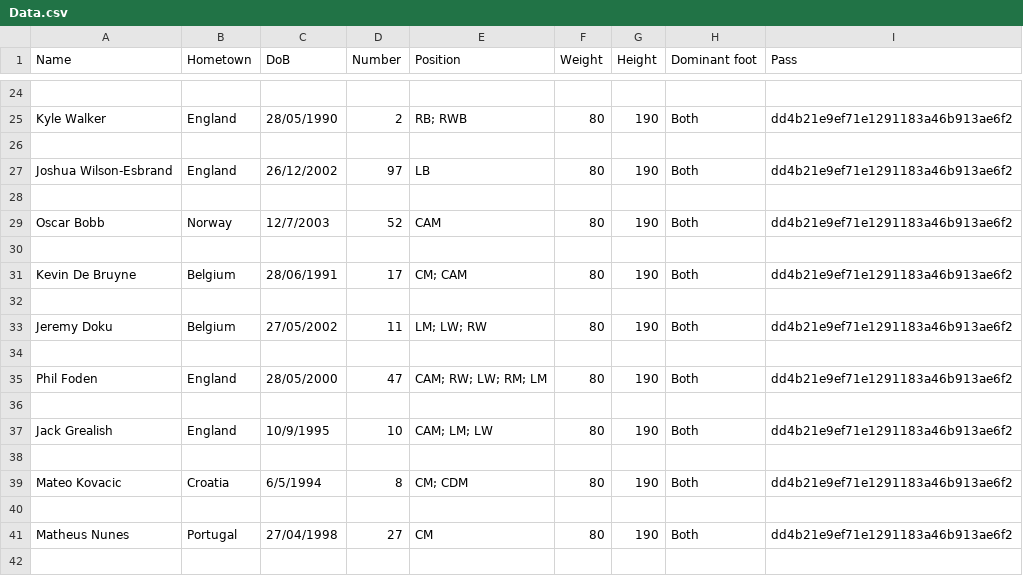
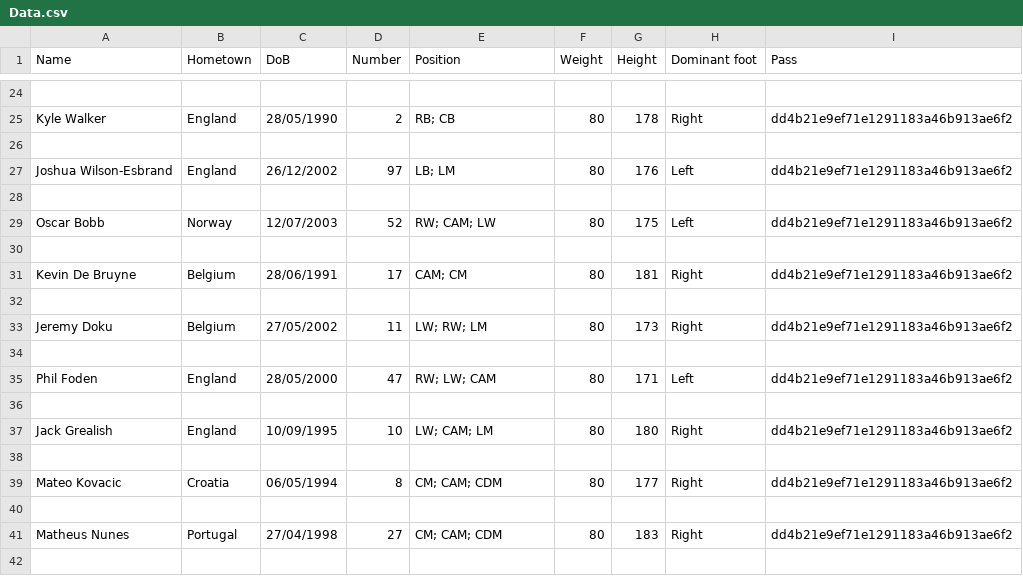
Before and after one commit to HTT5104/Do-an-co-so, a CSV file: Project_Do_an_co_so/src/project_do_an_co_so/CSV/Data.csv, drawn as a sheet; only a part is shown, gaps mark what is left out; the diff covers the shown part only; the diff names each change by its address in the sheet, - before the commit and + after, or states it on an @@ line.

```diff
--- a/Project_Do_an_co_so/src/project_do_an_co_so/CSV/Data.csv
+++ b/Project_Do_an_co_so/src/project_do_an_co_so/CSV/Data.csv
-E25 (Position): RB; RWB
+E25 (Position): RB; CB
-G25 (Height): 190
+G25 (Height): 178
-H25 (Dominant foot): Both
+H25 (Dominant foot): Right
-E27 (Position): LB
+E27 (Position): LB; LM
-G27 (Height): 190
+G27 (Height): 176
-H27 (Dominant foot): Both
+H27 (Dominant foot): Left
-C29 (DoB): 12/7/2003
+C29 (DoB): 12/07/2003
-E29 (Position): CAM
+E29 (Position): RW; CAM; LW
-G29 (Height): 190
+G29 (Height): 175
-H29 (Dominant foot): Both
+H29 (Dominant foot): Left
-E31 (Position): CM; CAM
+E31 (Position): CAM; CM
-G31 (Height): 190
+G31 (Height): 181
-H31 (Dominant foot): Both
+H31 (Dominant foot): Right
-E33 (Position): LM; LW; RW
+E33 (Position): LW; RW; LM
-G33 (Height): 190
+G33 (Height): 173
-H33 (Dominant foot): Both
+H33 (Dominant foot): Right
-E35 (Position): CAM; RW; LW; RM; LM
+E35 (Position): RW; LW; CAM
-G35 (Height): 190
+G35 (Height): 171
-H35 (Dominant foot): Both
+H35 (Dominant foot): Left
-C37 (DoB): 10/9/1995
+C37 (DoB): 10/09/1995
-E37 (Position): CAM; LM; LW
+E37 (Position): LW; CAM; LM
-G37 (Height): 190
+G37 (Height): 180
-H37 (Dominant foot): Both
+H37 (Dominant foot): Right
-C39 (DoB): 6/5/1994
+C39 (DoB): 06/05/1994
-E39 (Position): CM; CDM
+E39 (Position): CM; CAM; CDM
-G39 (Height): 190
+G39 (Height): 177
-H39 (Dominant foot): Both
+H39 (Dominant foot): Right
-E41 (Position): CM
+E41 (Position): CM; CAM; CDM
-G41 (Height): 190
+G41 (Height): 183
-H41 (Dominant foot): Both
+H41 (Dominant foot): Right
```
Also changed, not shown: 1 added row, 4 removed rows and 47 edited cells elsewhere in this file, 1 other file.
